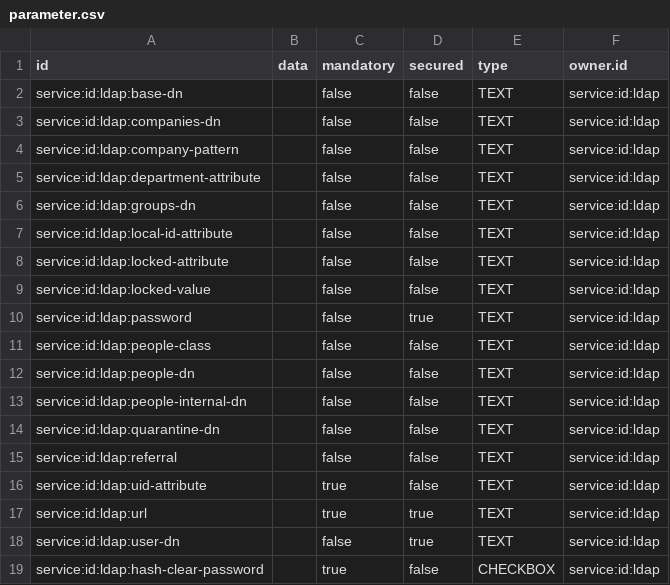
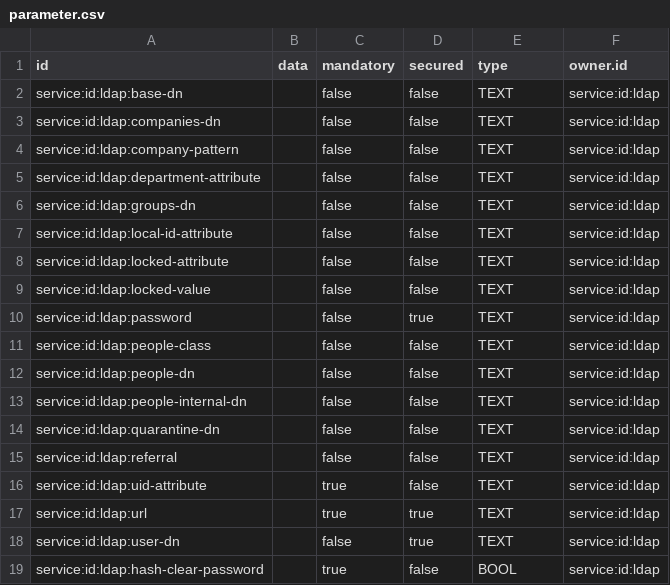
Before and after one commit to ligoj/plugin-id-ldap, a CSV file: src/main/resources/csv/parameter.csv, drawn as a sheet.

Commit message:
Fixing parameter type

```diff
--- a/src/main/resources/csv/parameter.csv
+++ b/src/main/resources/csv/parameter.csv
@@ -18,2 +18,2 @@ service:id:ldap:url;;true;true;TEXT;service:id:ldap
 service:id:ldap:user-dn;;false;true;TEXT;service:id:ldap
-service:id:ldap:hash-clear-password;;true;false;CHECKBOX;service:id:ldap
+service:id:ldap:hash-clear-password;;true;false;BOOL;service:id:ldap
```
